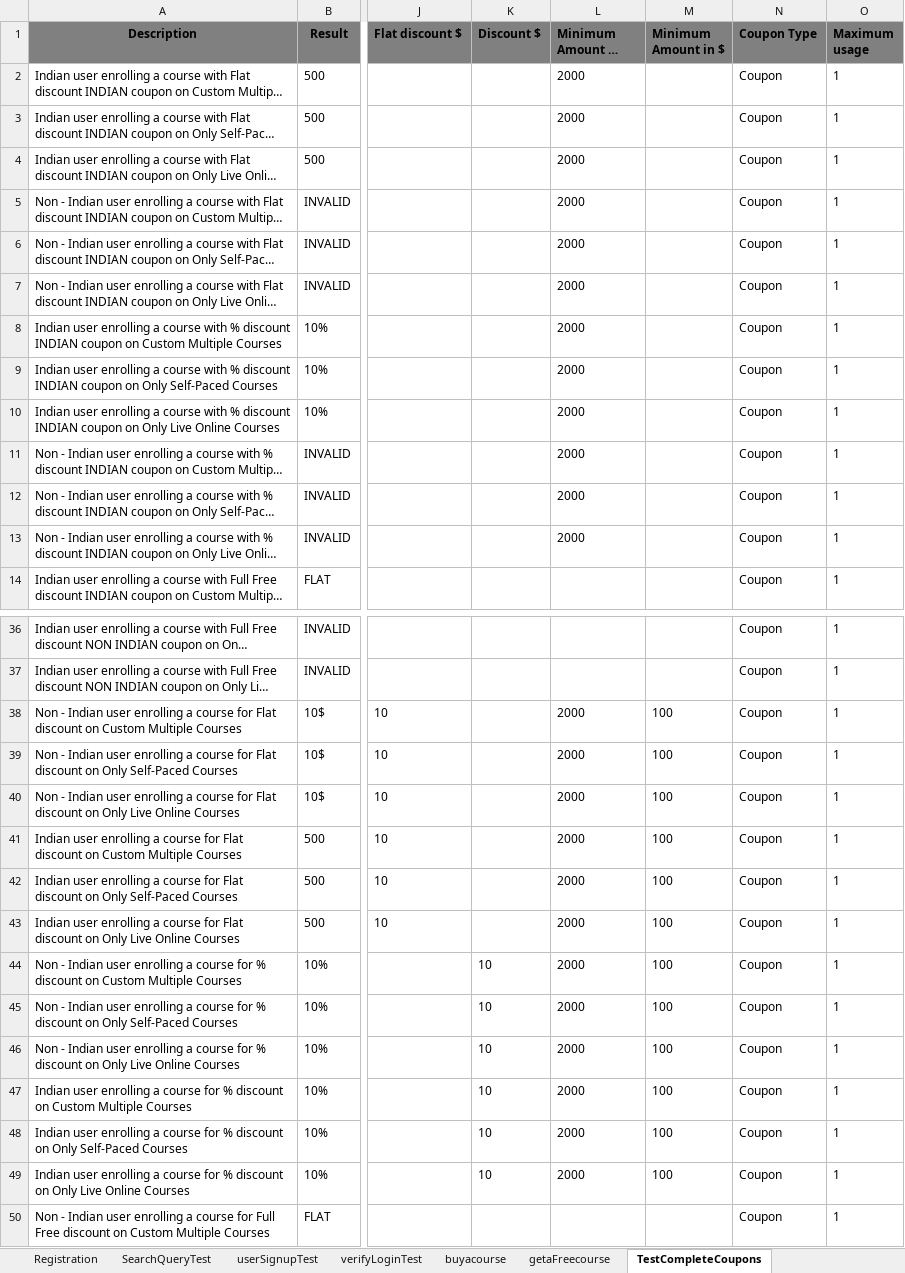
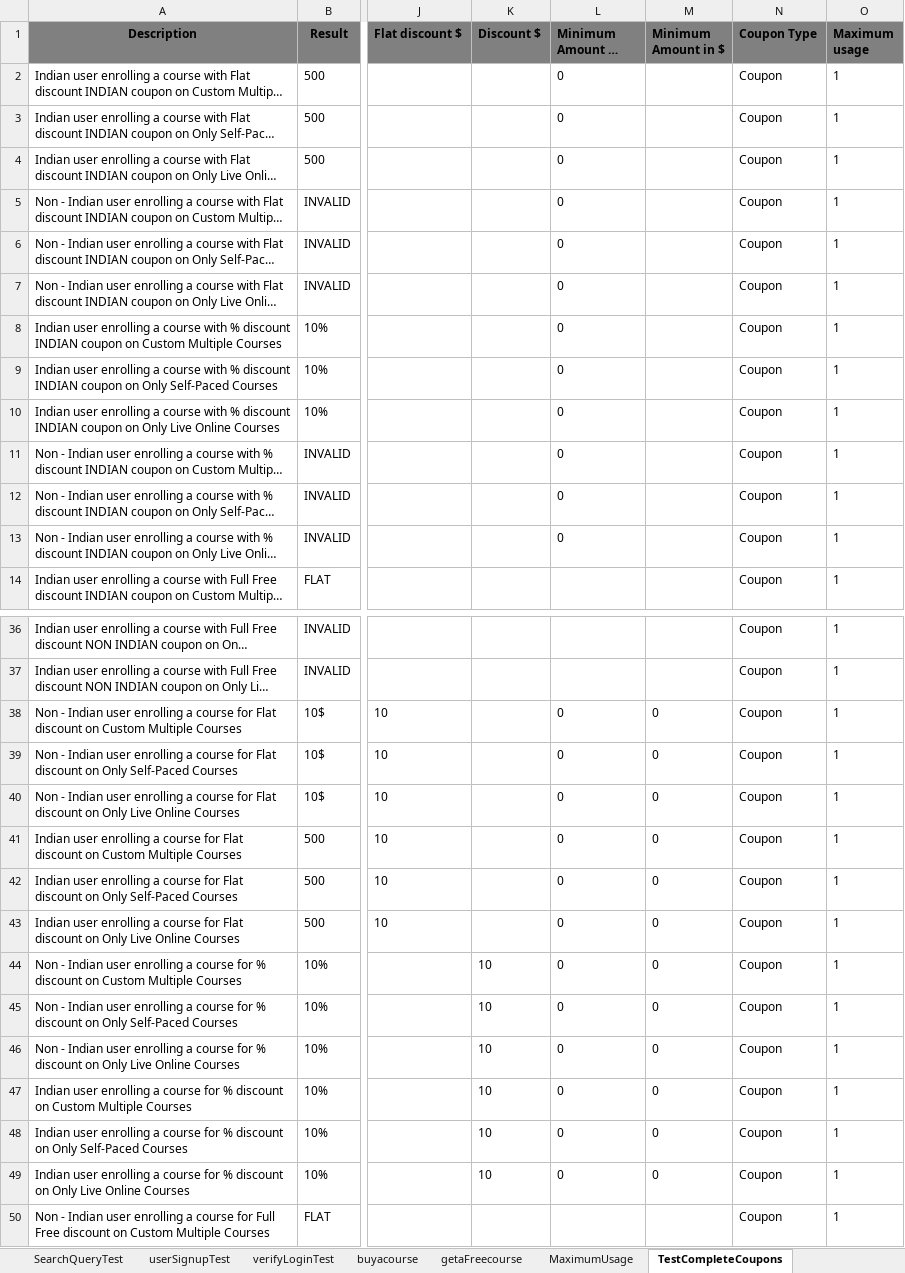
Before and after one commit to anudeepkota5/SparkDatabox-TestAutomation, an Excel workbook: src/main/resources/custdetails.xlsx, sheet TestCompleteCoupons, drawn as a sheet; only a part is shown, gaps mark what is left out; long unchanged cells end in …; values as stored, in another font and other column widths than the file's, no borders; the diff covers the shown part only; the diff names each change by its address in the sheet, - before the commit and + after, or states it on an @@ line.

```diff
--- a/src/main/resources/custdetails.xlsx (sheet TestCompleteCoupons)
+++ b/src/main/resources/custdetails.xlsx (sheet TestCompleteCoupons)
+sheet tab: MaximumUsage
-L2:L13 (Minimum Amount in INR): 2000
+L2:L13 (Minimum Amount in INR): 0
-L38:L49 (Minimum Amount in INR): 2000
+L38:L49 (Minimum Amount in INR): 0
-M38:M49 (Minimum Amount in $): 100
+M38:M49 (Minimum Amount in $): 0
```
Also changed, not shown: 12 edited cells elsewhere in this sheet, 22 other files.
